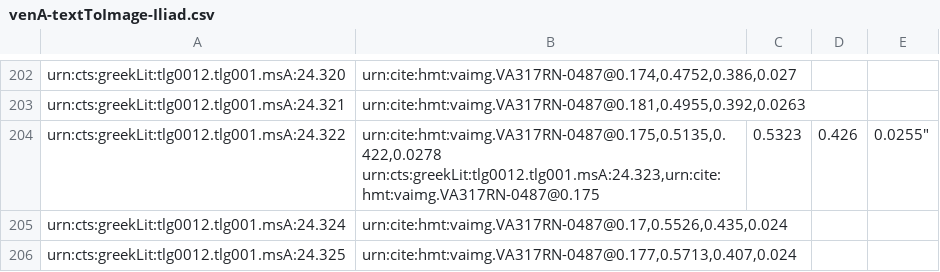
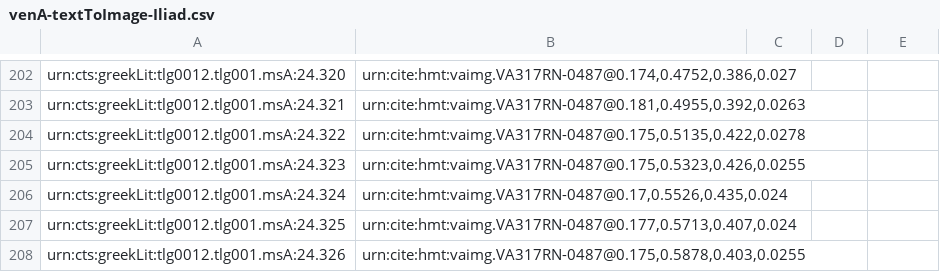
Before and after one commit to hmteditors/il24-all, a CSV file: indices/venA-textToImage-Iliad.csv, drawn as a sheet; only a part is shown, gaps mark what is left out; the shorter side is filled out with more unchanged rows.

Commit message:
Update venA-textToImage-Iliad.csv

```diff
--- a/indices/venA-textToImage-Iliad.csv
+++ b/indices/venA-textToImage-Iliad.csv
@@ -203,4 +203,4 @@ urn:cts:greekLit:tlg0012.tlg001.msA:24.320,"urn:cite:hmt:vaimg.VA317RN-0487@0.17
 urn:cts:greekLit:tlg0012.tlg001.msA:24.321,"urn:cite:hmt:vaimg.VA317RN-0487@0.181,0.4955,0.392,0.0263"
-urn:cts:greekLit:tlg0012.tlg001.msA:24.322,"urn:cite:hmt:vaimg.VA317RN-0487@0.175,0.5135,0.422,0.0278
-urn:cts:greekLit:tlg0012.tlg001.msA:24.323,"urn:cite:hmt:vaimg.VA317RN-0487@0.175,0.5323,0.426,0.0255"
+urn:cts:greekLit:tlg0012.tlg001.msA:24.322,"urn:cite:hmt:vaimg.VA317RN-0487@0.175,0.5135,0.422,0.0278"
+urn:cts:greekLit:tlg0012.tlg001.msA:24.323,"urn:cite:hmt:vaimg.VA317RN-0487@0.175,0.5323,0.426,0.0255"
 urn:cts:greekLit:tlg0012.tlg001.msA:24.324,"urn:cite:hmt:vaimg.VA317RN-0487@0.17,0.5526,0.435,0.024"
```
